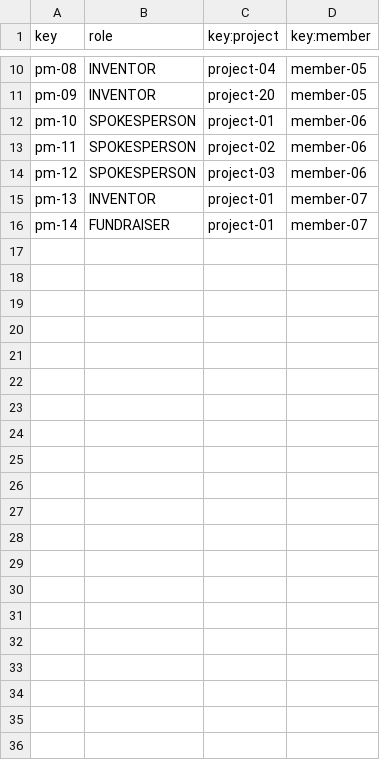
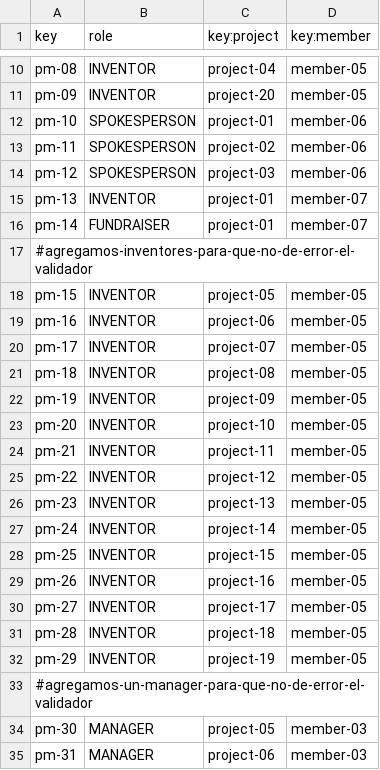
Before and after one commit to laucss/Acme-Starters-B, a CSV file: src/main/resources/WEB-INF/data/sample/batch-01/projectMember.csv, drawn as a sheet; only a part is shown, gaps mark what is left out; the diff covers the shown part only.

```diff
--- a/src/main/resources/WEB-INF/data/sample/batch-01/projectMember.csv
+++ b/src/main/resources/WEB-INF/data/sample/batch-01/projectMember.csv
@@ -16 +16,20 @@ pm-13,INVENTOR,project-01,member-07
 pm-14,FUNDRAISER,project-01,member-07
+#agregamos-inventores-para-que-no-de-error-el-validador
+pm-15,INVENTOR,project-05,member-05
+pm-16,INVENTOR,project-06,member-05
+pm-17,INVENTOR,project-07,member-05
+pm-18,INVENTOR,project-08,member-05
+pm-19,INVENTOR,project-09,member-05
+pm-20,INVENTOR,project-10,member-05
+pm-21,INVENTOR,project-11,member-05
+pm-22,INVENTOR,project-12,member-05
+pm-23,INVENTOR,project-13,member-05
+pm-24,INVENTOR,project-14,member-05
+pm-25,INVENTOR,project-15,member-05
+pm-26,INVENTOR,project-16,member-05
+pm-27,INVENTOR,project-17,member-05
+pm-28,INVENTOR,project-18,member-05
+pm-29,INVENTOR,project-19,member-05
+#agregamos-un-manager-para-que-no-de-error-el-validador
+pm-30,MANAGER,project-05,member-03
+pm-31,MANAGER,project-06,member-03
```
Also changed, not shown: 13 added rows elsewhere in this file, src/main/resources/WEB-INF/data/sample/batch-01/member.csv, 4 other files.
